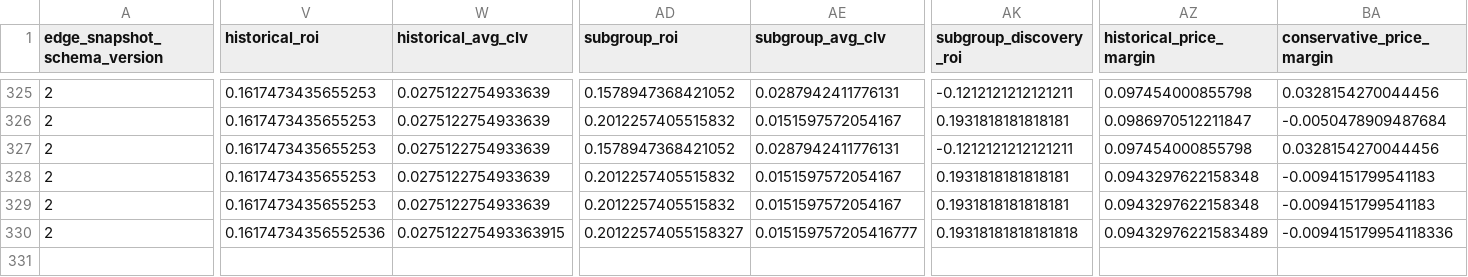
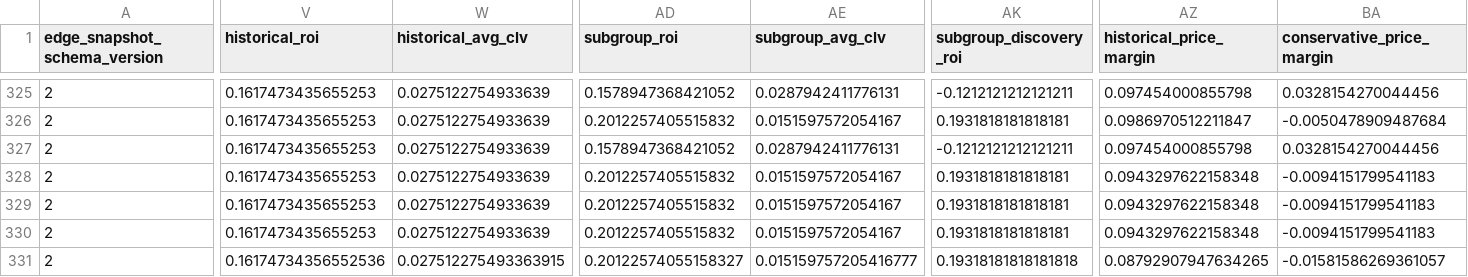
Before and after one commit to konnorharbin-star/harbin-sports-analytics, a CSV file: history/edge_candidate_snapshots.csv, drawn as a sheet; only a part is shown, gaps mark what is left out; rows hold the shown columns only; the diff names each change by its address in the sheet, - before the commit and + after, or states it on an @@ line.

```diff
--- a/history/edge_candidate_snapshots.csv
+++ b/history/edge_candidate_snapshots.csv
-V330 (historical_roi): 0.16174734356552536
+V330 (historical_roi): 0.1617473435655253
-W330 (historical_avg_clv): 0.027512275493363915
+W330 (historical_avg_clv): 0.0275122754933639
-AD330 (subgroup_roi): 0.20122574055158327
+AD330 (subgroup_roi): 0.2012257405515832
-AE330 (subgroup_avg_clv): 0.015159757205416777
+AE330 (subgroup_avg_clv): 0.0151597572054167
-AK330 (subgroup_discovery_roi): 0.19318181818181818
+AK330 (subgroup_discovery_roi): 0.1931818181818181
-AZ330 (historical_price_margin): 0.09432976221583489
+AZ330 (historical_price_margin): 0.0943297622158348
-BA330 (conservative_price_margin): -0.009415179954118336
+BA330 (conservative_price_margin): -0.0094151799541183
+row 331: 2 | 0.16174734356552536 | 0.027512275493363915 | 0.20122574055158327 | 0.015159757205416777 | 0.19318181818181818 | 0.08792907947634265 | -0.01581586269361057
```
Also changed, not shown: docs/edge_priority.csv, docs/latest.csv, 52 other files.
